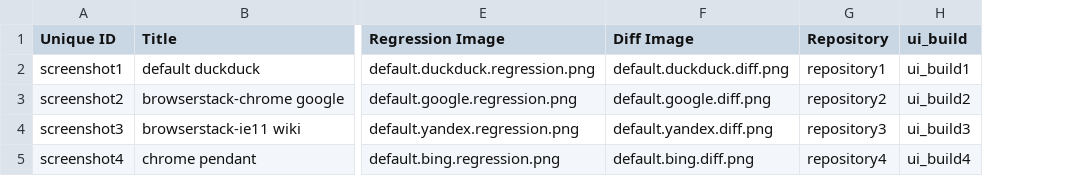
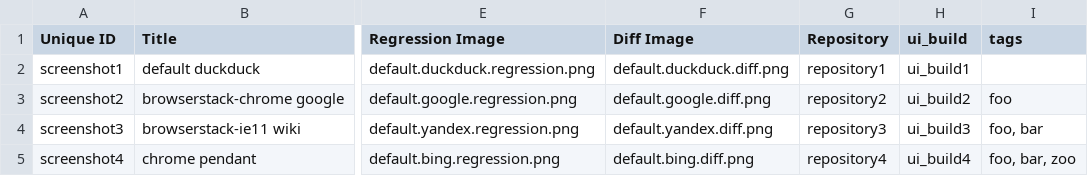
Before and after one commit to shoov/shoov, a CSV file: shoov/modules/custom/shoov_migrate/csv/node/screenshot.csv, drawn as a sheet; only a part is shown, gaps mark what is left out; the diff names each change by its address in the sheet, - before the commit and + after, or states it on an @@ line.

```diff
--- a/shoov/modules/custom/shoov_migrate/csv/node/screenshot.csv
+++ b/shoov/modules/custom/shoov_migrate/csv/node/screenshot.csv
+column I (tags), rows 3-5: foo | foo, bar | foo, bar, zoo
```
Also changed, not shown: 1 other file.
